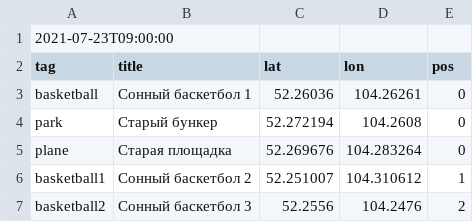
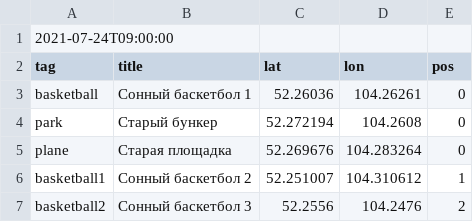
Before and after one commit to KonTiki22/all_tasks, a CSV file: files/quests.csv, drawn as a sheet.

Commit message:
Update quests.csv

```diff
--- a/files/quests.csv
+++ b/files/quests.csv
@@ -1,2 +1,2 @@
-2021-07-23T09:00:00
+2021-07-24T09:00:00
 tag,title,lat,lon,pos
```
